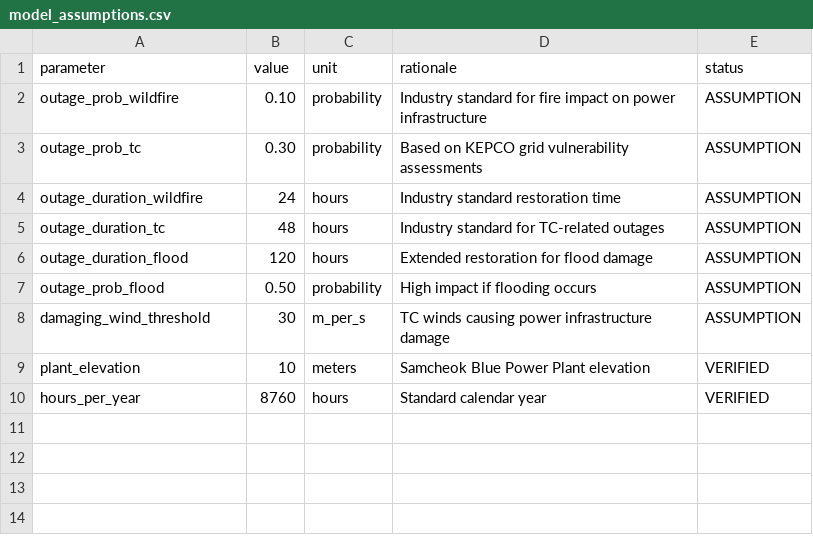
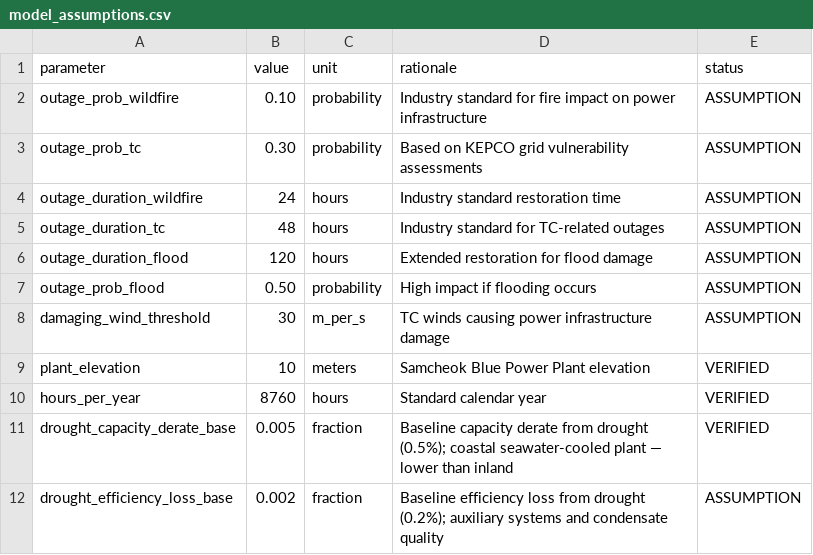
Before and after one commit to PLANiT-Institute/climate_risk_premium, a CSV file: data/physical/model_assumptions.csv, drawn as a sheet; the diff names each change by its address in the sheet, - before the commit and + after, or states it on an @@ line.

```diff
--- a/data/physical/model_assumptions.csv
+++ b/data/physical/model_assumptions.csv
+row 11: drought_capacity_derate_base | 0.005 | fraction | Baseline capacity derate from drought (0.5%); coastal seawater-cooled plant — lower than inland | VERIFIED
+row 12: drought_efficiency_loss_base | 0.002 | fraction | Baseline efficiency loss from drought (0.2%); auxiliary systems and condensate quality | ASSUMPTION
```
Also changed, not shown: data/physical/literature_data.csv, 2 other files.
